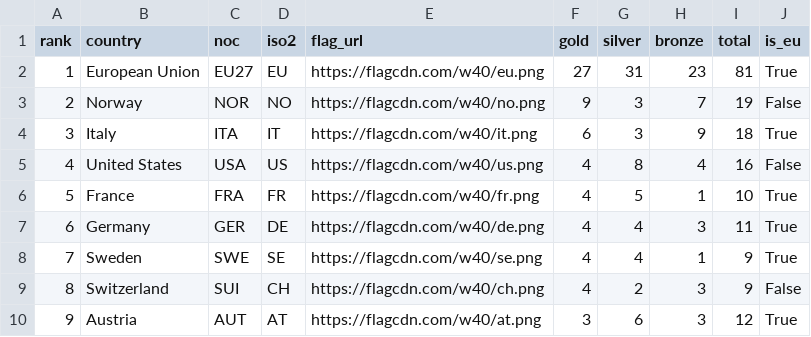
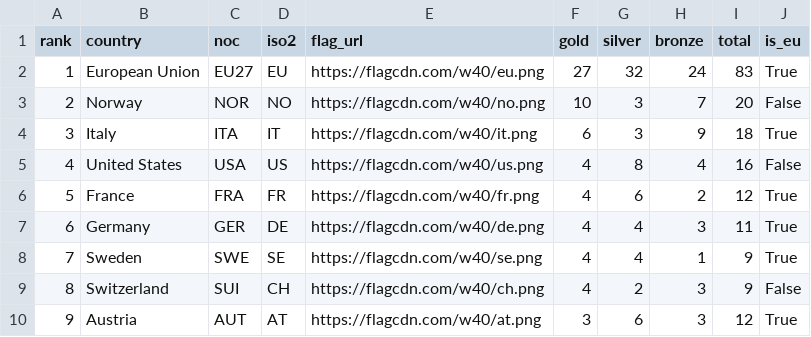
Before and after one commit to Eddimed/medal_table_tweaked, a CSV file: data/medals_eu.csv, drawn as a sheet; only a part is shown.

```diff
--- a/data/medals_eu.csv
+++ b/data/medals_eu.csv
@@ -1,7 +1,7 @@
 rank,country,noc,iso2,flag_url,gold,silver,bronze,total,is_eu
-1,European Union,EU27,EU,https://flagcdn.com/w40/eu.png,27,31,23,81,True
-2,Norway,NOR,NO,https://flagcdn.com/w40/no.png,9,3,7,19,False
+1,European Union,EU27,EU,https://flagcdn.com/w40/eu.png,27,32,24,83,True
+2,Norway,NOR,NO,https://flagcdn.com/w40/no.png,10,3,7,20,False
 3,Italy,ITA,IT,https://flagcdn.com/w40/it.png,6,3,9,18,True
 4,United States,USA,US,https://flagcdn.com/w40/us.png,4,8,4,16,False
-5,France,FRA,FR,https://flagcdn.com/w40/fr.png,4,5,1,10,True
+5,France,FRA,FR,https://flagcdn.com/w40/fr.png,4,6,2,12,True
 6,Germany,GER,DE,https://flagcdn.com/w40/de.png,4,4,3,11,True
```
Also changed, not shown: 2 other files.
